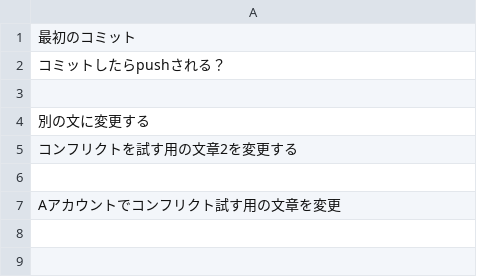
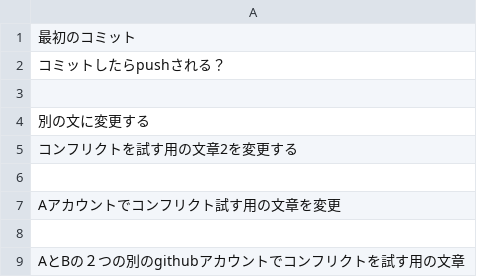
Before and after one commit to YutaKosuki/test-spreadsheet-version-control, a CSV file: version-ocean/シート1.csv, drawn as a sheet; the diff names each change by its address in the sheet, - before the commit and + after, or states it on an @@ line.

Commit message:
別アカウント同士で変更する文章追加

```diff
--- a/version-ocean/シート1.csv
+++ b/version-ocean/シート1.csv
+row 8: (empty)
+row 9: AとBの２つの別のgithubアカウントでコンフリクトを試す用の文章
```
